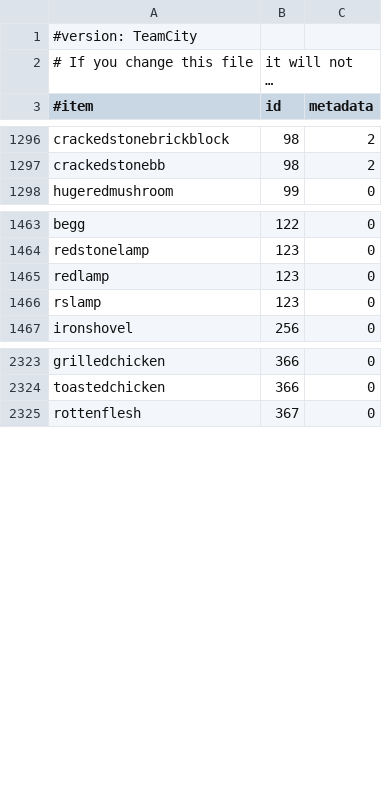
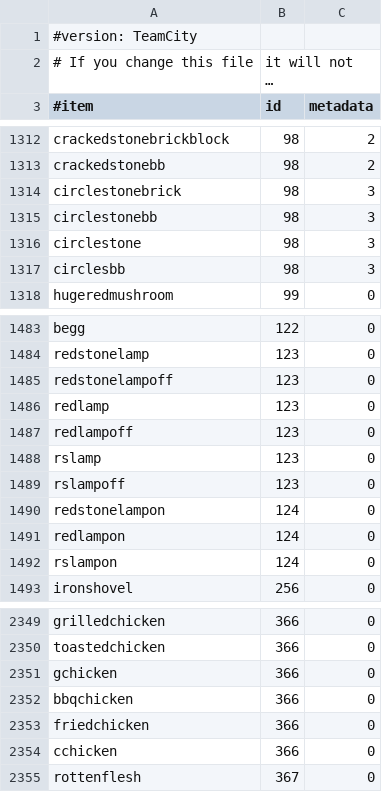
Before and after one commit to md-5/Essentials, a CSV file: Essentials/src/items.csv, drawn as a sheet; only a part is shown, gaps mark what is left out; long unchanged cells end in …; the diff covers the shown part only; the diff names each change by its address in the sheet, - before the commit and + after, or states it on an @@ line.

```diff
--- a/Essentials/src/items.csv
+++ b/Essentials/src/items.csv
+row 1314: circlestonebrick | 98 | 3
+row 1315: circlestonebb | 98 | 3
+row 1316: circlestone | 98 | 3
+row 1317: circlesbb | 98 | 3
+row 1485: redstonelampoff | 123 | 0
+row 1487: redlampoff | 123 | 0
+row 1489: rslampoff | 123 | 0
+row 1490: redstonelampon | 124 | 0
+row 1491: redlampon | 124 | 0
+row 1492: rslampon | 124 | 0
+row 2351: gchicken | 366 | 0
+row 2352: bbqchicken | 366 | 0
+row 2353: friedchicken | 366 | 0
+row 2354: cchicken | 366 | 0
```
Also changed, not shown: 19 added rows elsewhere in this file.
